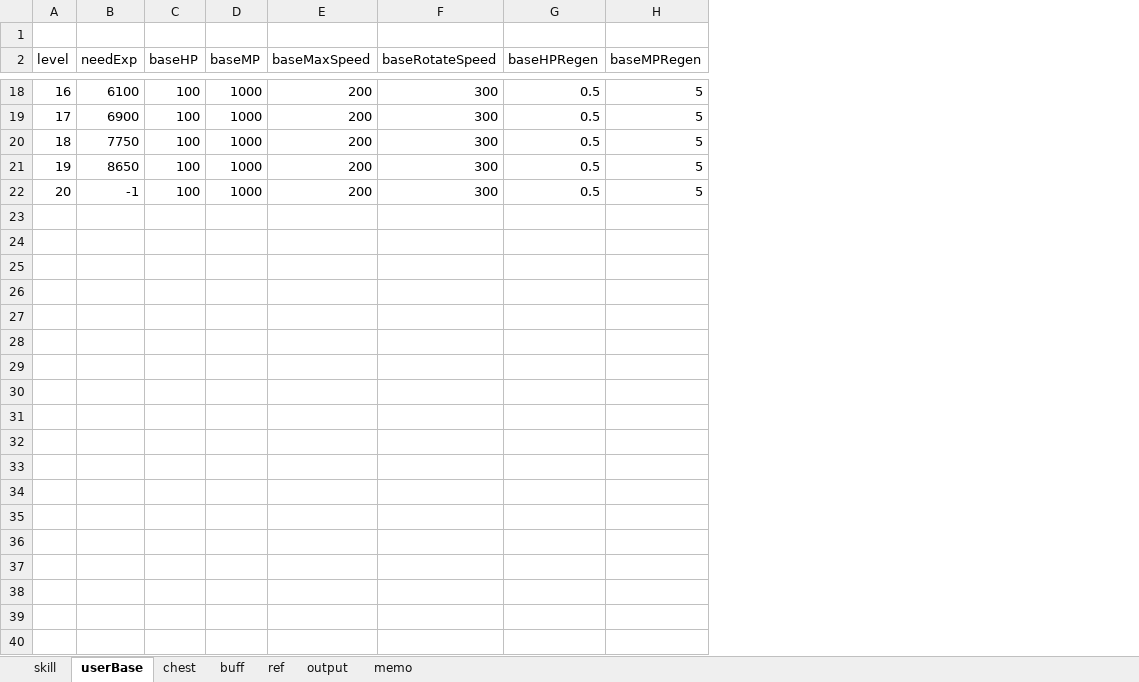
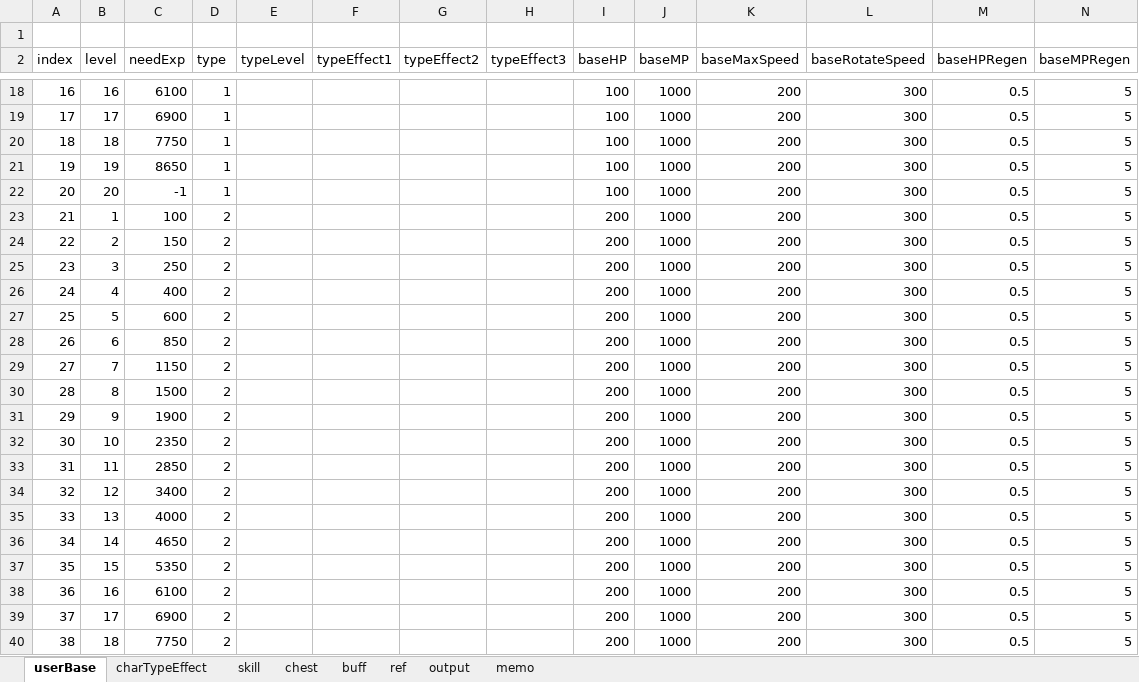
Before and after one commit to Wookok/project, an Excel workbook: dataTable/통합 문서1.xlsx, sheet userBase, drawn as a sheet; only a part is shown, gaps mark what is left out; values as stored, in another font and other column widths than the file's, no borders; rows hold the shown columns only; the diff covers the shown part only; the diff names each change by its address in the sheet, - before the commit and + after, or states it on an @@ line.

```diff
--- a/dataTable/통합 문서1.xlsx (sheet userBase)
+++ b/dataTable/통합 문서1.xlsx (sheet userBase)
+sheet tab: charTypeEffect
@@ sheet tab order changed: userBase | charTypeEffect | skill | chest | buff | ref | output | memo @@
+column A (index), rows 18-22: 16 | 17 | 18 | 19 | 20
+column D (type), rows 18-22: all 1
+column E (typeLevel), empty
+column F (typeEffect1), empty
+column G (typeEffect2), empty
+column H (typeEffect3), empty
+row 23: 21 | 1 | 100 | 2 |  |  |  |  | 200 | 1000 | 200 | 300 | 0.5 | 5
+row 24: 22 | 2 | 150 | 2 |  |  |  |  | 200 | 1000 | 200 | 300 | 0.5 | 5
+row 25: 23 | 3 | 250 | 2 |  |  |  |  | 200 | 1000 | 200 | 300 | 0.5 | 5
+row 26: 24 | 4 | 400 | 2 |  |  |  |  | 200 | 1000 | 200 | 300 | 0.5 | 5
+row 27: 25 | 5 | 600 | 2 |  |  |  |  | 200 | 1000 | 200 | 300 | 0.5 | 5
+row 28: 26 | 6 | 850 | 2 |  |  |  |  | 200 | 1000 | 200 | 300 | 0.5 | 5
+row 29: 27 | 7 | 1150 | 2 |  |  |  |  | 200 | 1000 | 200 | 300 | 0.5 | 5
+row 30: 28 | 8 | 1500 | 2 |  |  |  |  | 200 | 1000 | 200 | 300 | 0.5 | 5
+row 31: 29 | 9 | 1900 | 2 |  |  |  |  | 200 | 1000 | 200 | 300 | 0.5 | 5
+row 32: 30 | 10 | 2350 | 2 |  |  |  |  | 200 | 1000 | 200 | 300 | 0.5 | 5
+row 33: 31 | 11 | 2850 | 2 |  |  |  |  | 200 | 1000 | 200 | 300 | 0.5 | 5
+row 34: 32 | 12 | 3400 | 2 |  |  |  |  | 200 | 1000 | 200 | 300 | 0.5 | 5
+row 35: 33 | 13 | 4000 | 2 |  |  |  |  | 200 | 1000 | 200 | 300 | 0.5 | 5
+row 36: 34 | 14 | 4650 | 2 |  |  |  |  | 200 | 1000 | 200 | 300 | 0.5 | 5
+row 37: 35 | 15 | 5350 | 2 |  |  |  |  | 200 | 1000 | 200 | 300 | 0.5 | 5
+row 38: 36 | 16 | 6100 | 2 |  |  |  |  | 200 | 1000 | 200 | 300 | 0.5 | 5
+row 39: 37 | 17 | 6900 | 2 |  |  |  |  | 200 | 1000 | 200 | 300 | 0.5 | 5
+row 40: 38 | 18 | 7750 | 2 |  |  |  |  | 200 | 1000 | 200 | 300 | 0.5 | 5
```
Also changed, not shown: 62 added rows elsewhere in this sheet, 9 other files.
